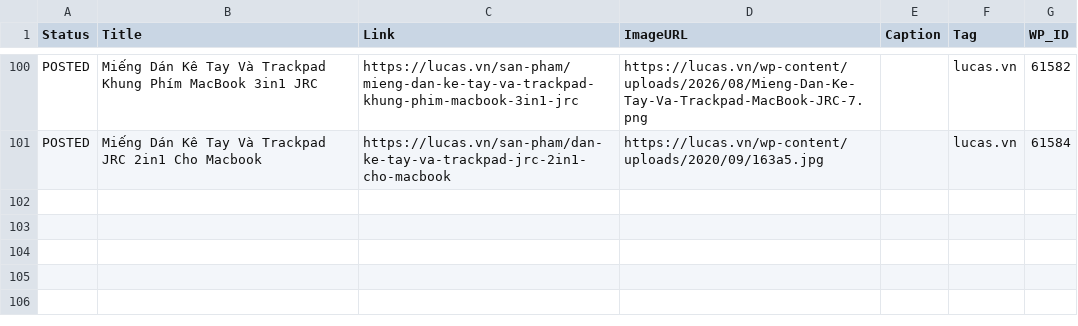
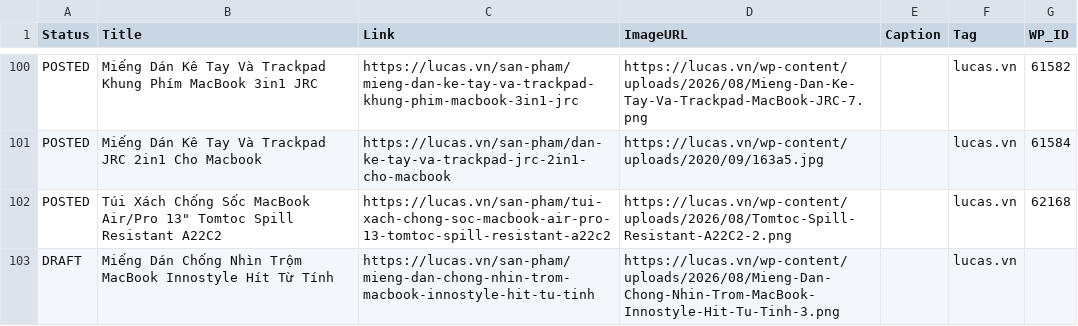
Before and after one commit to thanhluc102-png/lucas-auto-poster, a CSV file: content_plan.csv, drawn as a sheet; only a part is shown, gaps mark what is left out.

```diff
--- a/content_plan.csv
+++ b/content_plan.csv
@@ -365 +365,3 @@ POSTED,Miếng Dán Kê Tay Và Trackpad Khung Phím MacBook 3in1 JRC,https://lu
 POSTED,Miếng Dán Kê Tay Và Trackpad JRC 2in1 Cho Macbook,https://lucas.vn/san-pham/dan-ke-tay-va-trackpad-jrc-2in1-cho-macbook,https://lucas.vn/wp-content/uploads/2020/09/163a5.jpg,,lucas.vn,61584
+POSTED,"Túi Xách Chống Sốc MacBook Air/Pro 13"" Tomtoc Spill Resistant A22C2",https://lucas.vn/san-pham/tui-xach-chong-soc-macbook-air-pro-13-tomtoc-spill-resistant-a22c2,https://lucas.vn/wp-content/uploads/2026/08/Tomtoc-Spill-Resistant-A22C2-2.png,,lucas.vn,62168
+DRAFT,Miếng Dán Chống Nhìn Trộm MacBook Innostyle Hít Từ Tính,https://lucas.vn/san-pham/mieng-dan-chong-nhin-trom-macbook-innostyle-hit-tu-tinh,https://lucas.vn/wp-content/uploads/2026/08/Mieng-Dan-Chong-Nhin-Trom-MacBook-Innostyle-Hit-Tu-Tinh-3.png,,lucas.vn,
```
Also changed, not shown: 2 other files.
